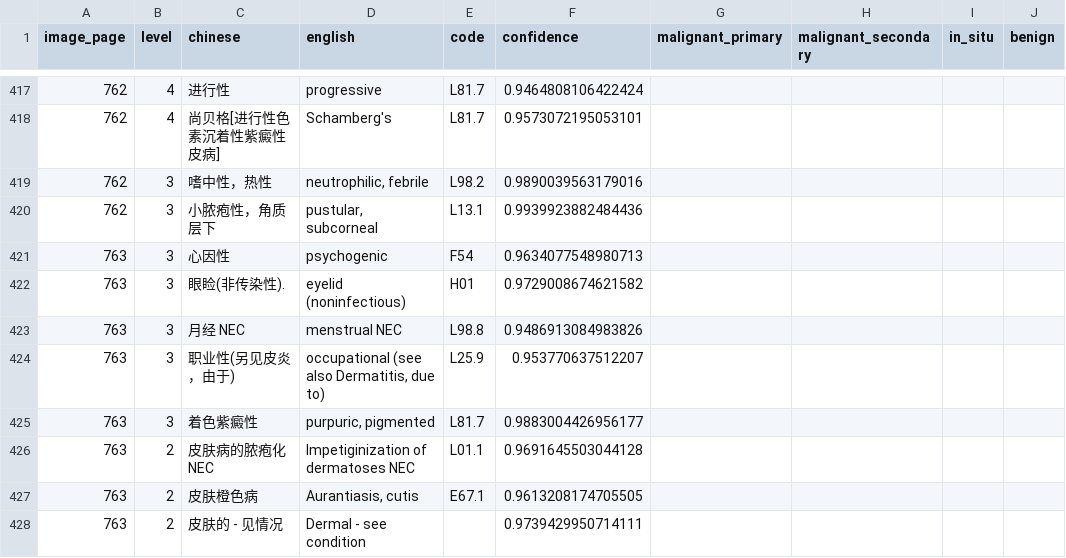
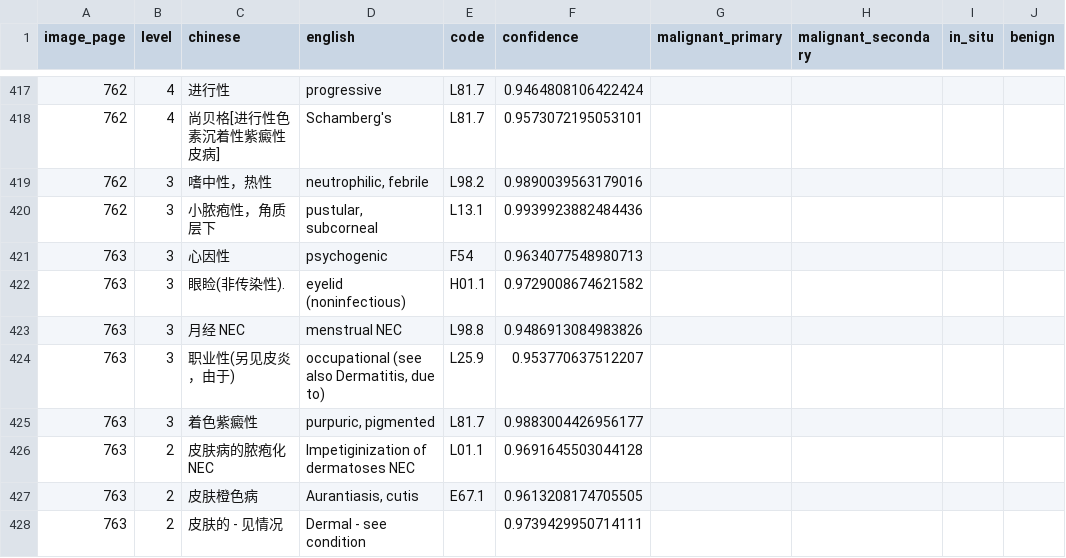
Before and after one commit to qweaszxcdf/icd10-index, a CSV file: data/source/rows-p0751-0800.csv, drawn as a sheet; only a part is shown, gaps mark what is left out; the diff names each change by its address in the sheet, - before the commit and + after, or states it on an @@ line.

```diff
--- a/data/source/rows-p0751-0800.csv
+++ b/data/source/rows-p0751-0800.csv
-E422 (code): H01
+E422 (code): H01.1
```
Also changed, not shown: data/source/rows-p0351-0400.csv, data/source/rows-p0501-0550.csv, 1 other file.
